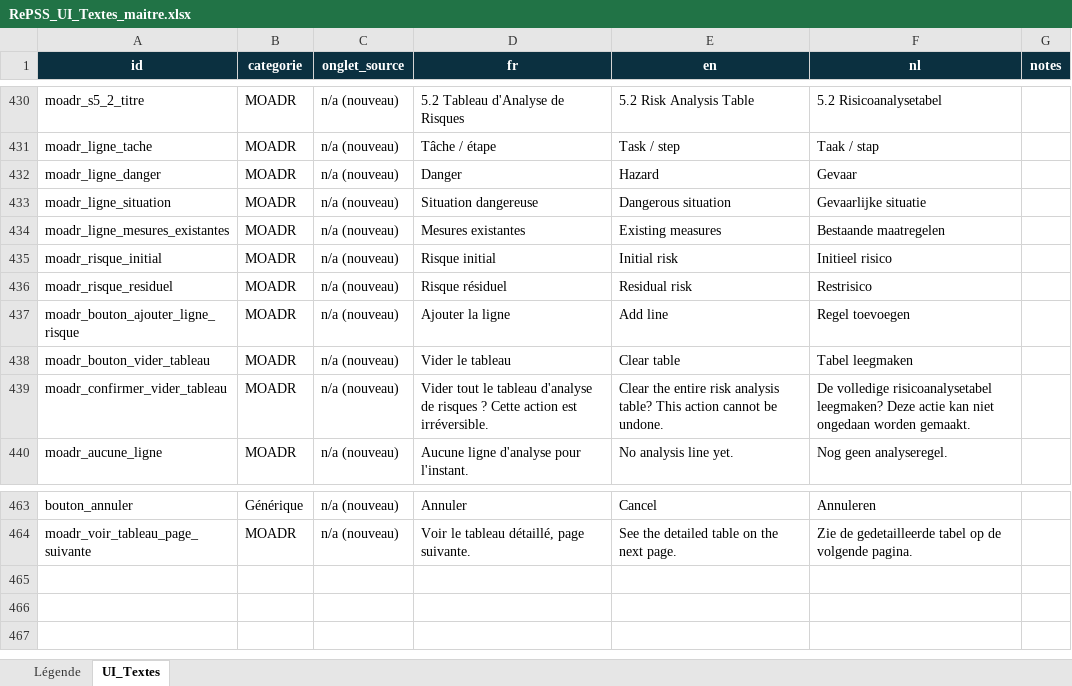
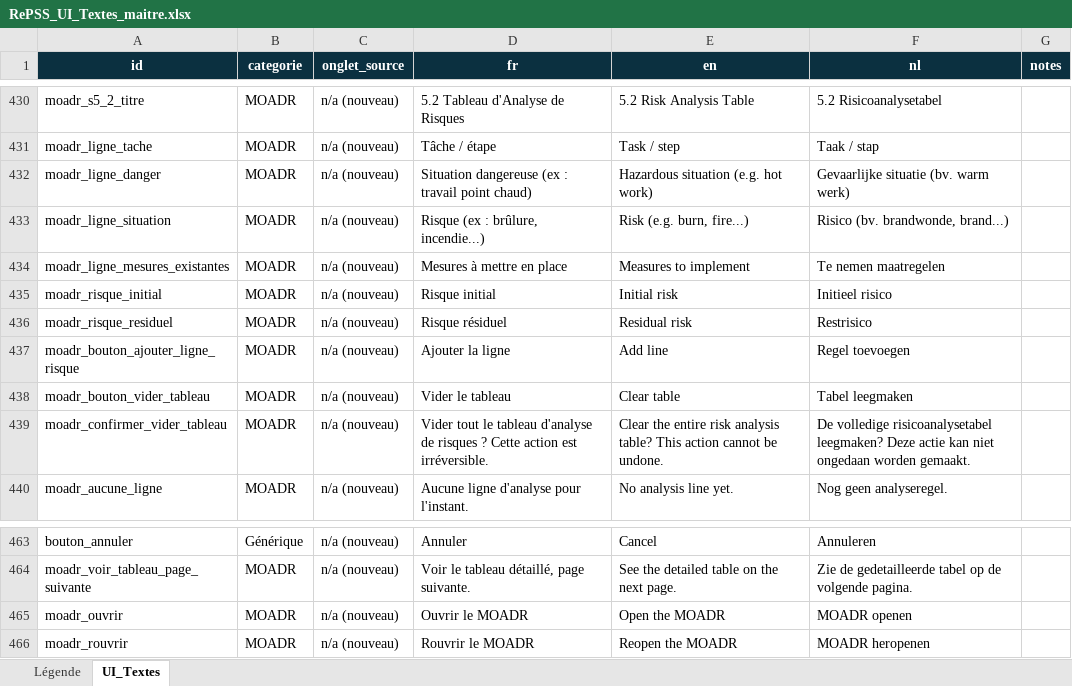
Before and after one commit to Bassistedric/RePSS, an Excel workbook: RePSS_UI_Textes_maitre.xlsx, sheet UI_Textes, drawn as a sheet; only a part is shown, gaps mark what is left out; values as stored, in another font and other column widths than the file's, no borders; the diff names each change by its address in the sheet, - before the commit and + after, or states it on an @@ line.

```diff
--- a/RePSS_UI_Textes_maitre.xlsx (sheet UI_Textes)
+++ b/RePSS_UI_Textes_maitre.xlsx (sheet UI_Textes)
-D432 (fr): Danger
+D432 (fr): Situation dangereuse (ex : travail point chaud)
-E432 (en): Hazard
+E432 (en): Hazardous situation (e.g. hot work)
-F432 (nl): Gevaar
+F432 (nl): Gevaarlijke situatie (bv. warm werk)
-D433 (fr): Situation dangereuse
+D433 (fr): Risque (ex : brûlure, incendie...)
-E433 (en): Dangerous situation
+E433 (en): Risk (e.g. burn, fire...)
-F433 (nl): Gevaarlijke situatie
+F433 (nl): Risico (bv. brandwonde, brand...)
-D434 (fr): Mesures existantes
+D434 (fr): Mesures à mettre en place
-E434 (en): Existing measures
+E434 (en): Measures to implement
-F434 (nl): Bestaande maatregelen
+F434 (nl): Te nemen maatregelen
+row 465: moadr_ouvrir | MOADR | n/a (nouveau) | Ouvrir le MOADR | Open the MOADR | MOADR openen
+row 466: moadr_rouvrir | MOADR | n/a (nouveau) | Rouvrir le MOADR | Reopen the MOADR | MOADR heropenen
```
Also changed, not shown: 9 other files.
